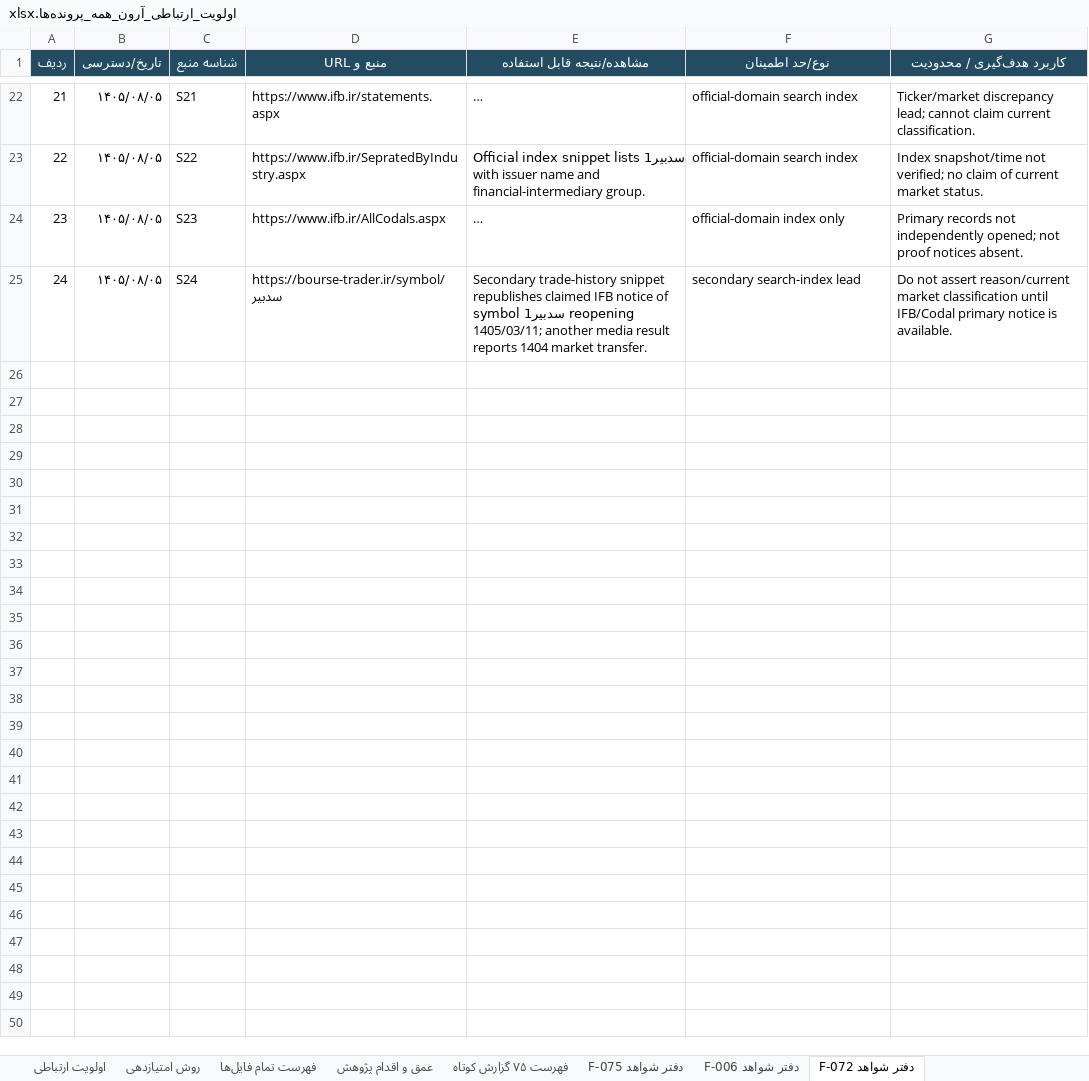
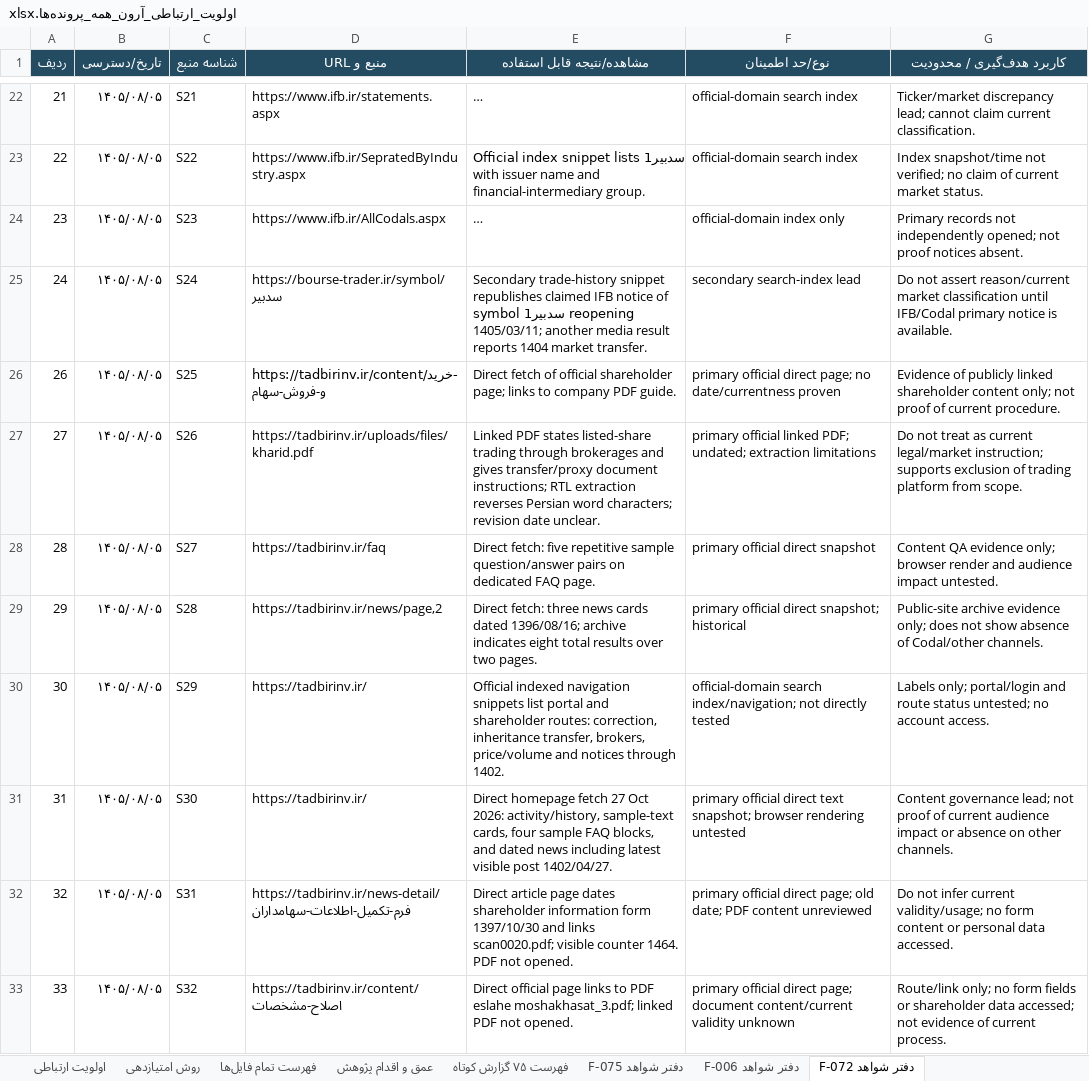
Before and after one commit to soheilsssbd7/market-research, an Excel workbook: اولویت_ارتباطی_آرون_همه_پرونده‌ها.xlsx, sheet دفتر شواهد F-072, drawn as a sheet; only a part is shown, gaps mark what is left out; long unchanged cells end in …; values as stored, in another font and other column widths than the file's, no borders; the diff names each change by its address in the sheet, - before the commit and + after, or states it on an @@ line.

Commit message:
Expand F-072 shareholder content evidence
Co-authored-by: arena-agent <297053741+arena-agent@users.noreply.github.com>

```diff
--- a/اولویت_ارتباطی_آرون_همه_پرونده‌ها.xlsx (sheet دفتر شواهد F-072)
+++ b/اولویت_ارتباطی_آرون_همه_پرونده‌ها.xlsx (sheet دفتر شواهد F-072)
+row 26: 26 | ۱۴۰۵/۰۸/۰۵ | S25 | https://tadbirinv.ir/content/خرید-و-فروش-سهام | Direct fetch of official shareholder page; links to company PDF guide. | primary official direct page; no date/currentness proven | Evidence of publicly linked shareholder content only; not proof of current procedure.
+row 27: 27 | ۱۴۰۵/۰۸/۰۵ | S26 | https://tadbirinv.ir/uploads/files/kharid.pdf | Linked PDF states listed-share trading through brokerages and gives transfer/proxy document instructions; RTL extraction reverses Persian word characters; revision date unclear. | primary official linked PDF; undated; extraction limitations | Do not treat as current legal/market instruction; supports exclusion of trading platform from scope.
+row 28: 28 | ۱۴۰۵/۰۸/۰۵ | S27 | https://tadbirinv.ir/faq | Direct fetch: five repetitive sample question/answer pairs on dedicated FAQ page. | primary official direct snapshot | Content QA evidence only; browser render and audience impact untested.
+row 29: 29 | ۱۴۰۵/۰۸/۰۵ | S28 | https://tadbirinv.ir/news/page,2 | Direct fetch: three news cards dated 1396/08/16; archive indicates eight total results over two pages. | primary official direct snapshot; historical | Public-site archive evidence only; does not show absence of Codal/other channels.
+row 30: 30 | ۱۴۰۵/۰۸/۰۵ | S29 | https://tadbirinv.ir/ | Official indexed navigation snippets list portal and shareholder routes: correction, inheritance transfer, brokers, price/volume and notices through 1402. | official-domain search index/navigation; not directly tested | Labels only; portal/login and route status untested; no account access.
+row 31: 31 | ۱۴۰۵/۰۸/۰۵ | S30 | https://tadbirinv.ir/ | Direct homepage fetch 27 Oct 2026: activity/history, sample-text cards, four sample FAQ blocks, and dated news including latest visible post 1402/04/27. | primary official direct text snapshot; browser rendering untested | Content governance lead; not proof of current audience impact or absence on other channels.
+row 32: 32 | ۱۴۰۵/۰۸/۰۵ | S31 | https://tadbirinv.ir/news-detail/فرم-تکمیل-اطلاعات-سهامداران | Direct article page dates shareholder information form 1397/10/30 and links scan0020.pdf; visible counter 1464. PDF not opened. | primary official direct page; old date; PDF content unreviewed | Do not infer current validity/usage; no form content or personal data accessed.
+row 33: 33 | ۱۴۰۵/۰۸/۰۵ | S32 | https://tadbirinv.ir/content/اصلاح-مشخصات | Direct official page links to PDF eslahe moshakhasat_3.pdf; linked PDF not opened. | primary official direct page; document content/current validity unknown | Route/link only; no form fields or shareholder data accessed; not evidence of current process.
```
Also changed, not shown: sheet اولویت ارتباطی, sheet فهرست ۷۵ گزارش کوتاه, sheet عمق و اقدام پژوهش, sheet فهرست تمام فایل‌ها, 2 other files.
